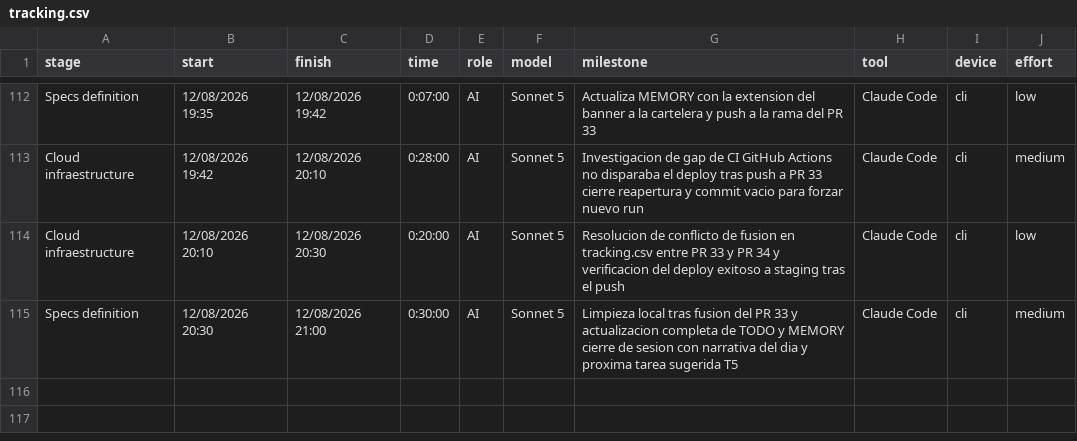
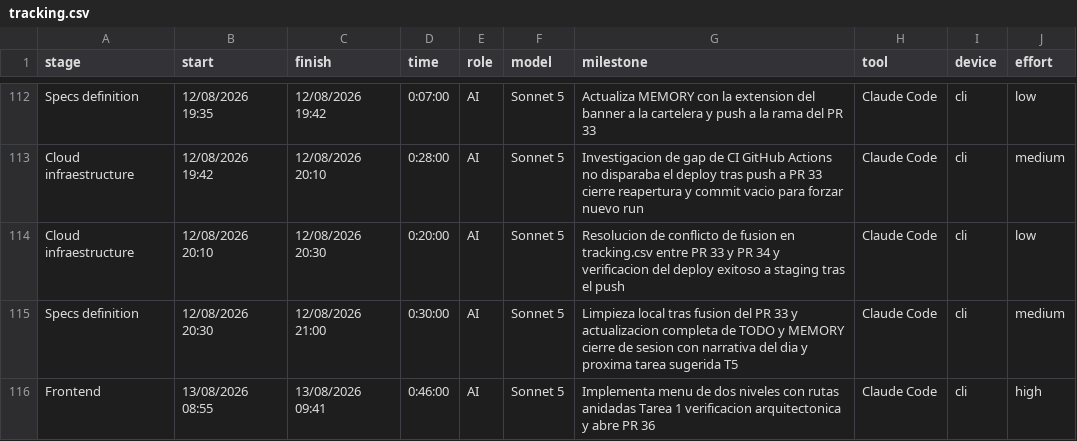
Before and after one commit to ocastelblanco/agora-letiende, a CSV file: docs/tracking.csv, drawn as a sheet; only a part is shown, gaps mark what is left out.

```diff
--- a/docs/tracking.csv
+++ b/docs/tracking.csv
@@ -115 +115,2 @@ Cloud infraestructure,12/08/2026 20:10,12/08/2026 20:30,0:20:00,AI,Sonnet 5,Reso
 Specs definition,12/08/2026 20:30,12/08/2026 21:00,0:30:00,AI,Sonnet 5,Limpieza local tras fusion del PR 33 y actualizacion completa de TODO y MEMORY cierre de sesion con narrativa del dia y proxima tarea sugerida T5,Claude Code,cli,medium
+Frontend,13/08/2026 08:55,13/08/2026 09:41,0:46:00,AI,Sonnet 5,Implementa menu de dos niveles con rutas anidadas Tarea 1 verificacion arquitectonica y abre PR 36,Claude Code,cli,high
```
